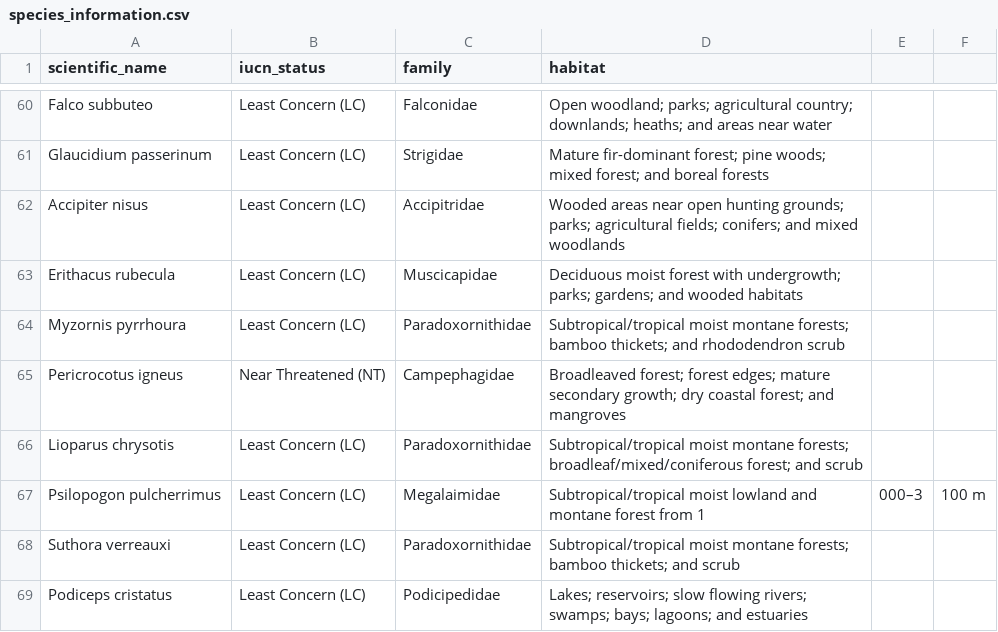
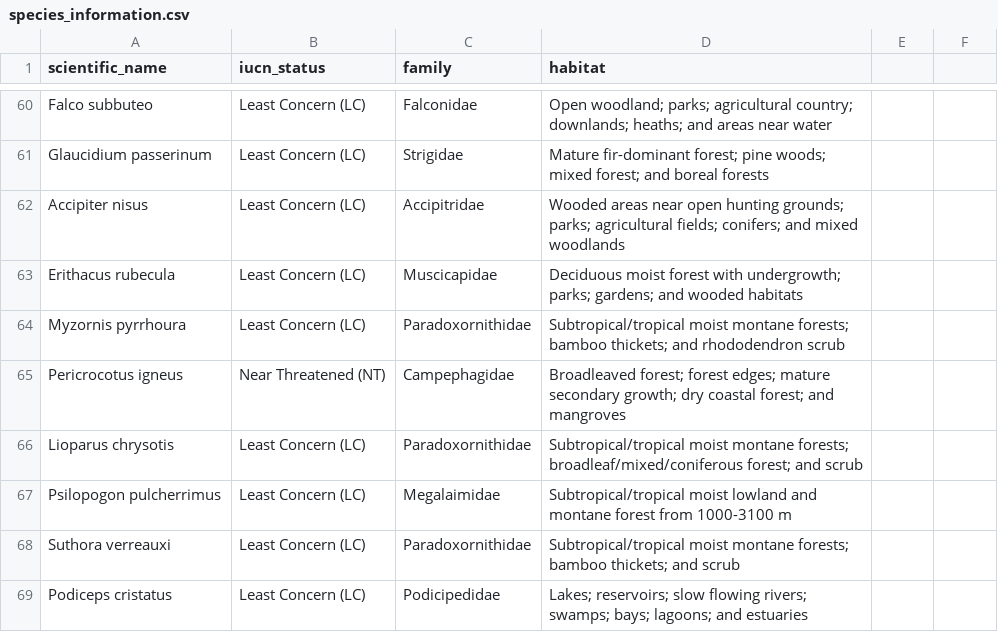
Before and after one commit to yxz5029/kbird-website, a CSV file: species_information.csv, drawn as a sheet; only a part is shown, gaps mark what is left out.

```diff
--- a/species_information.csv
+++ b/species_information.csv
@@ -66,3 +66,3 @@ Pericrocotus igneus,Near Threatened (NT),Campephagidae,Broadleaved forest; fores
 Lioparus chrysotis,Least Concern (LC),Paradoxornithidae,Subtropical/tropical moist montane forests; broadleaf/mixed/coniferous forest; and scrub
-Psilopogon pulcherrimus,Least Concern (LC),Megalaimidae,Subtropical/tropical moist lowland and montane forest from 1,000–3,100 m
+Psilopogon pulcherrimus,Least Concern (LC),Megalaimidae,Subtropical/tropical moist lowland and montane forest from 1000-3100 m
 Suthora verreauxi,Least Concern (LC),Paradoxornithidae,Subtropical/tropical moist montane forests; bamboo thickets; and scrub
```
Also changed, not shown: 15 other files.
